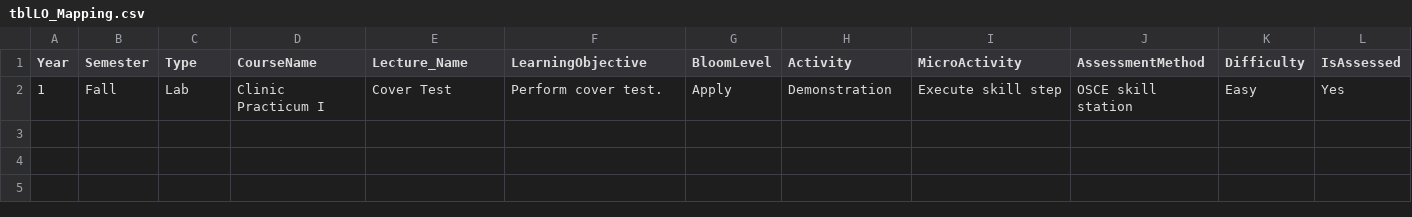
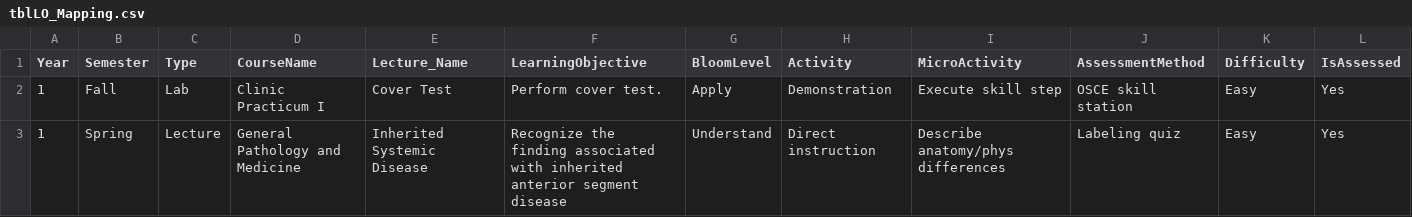
Before and after one commit to PreethiKakarla-AI/lo-mapping-app, a CSV file: tblLO_Mapping.csv, drawn as a sheet; only a part is shown; rows hold the shown columns only; the diff names each change by its address in the sheet, - before the commit and + after, or states it on an @@ line.

Commit message:
Update LO mapping from Streamlit app

```diff
--- a/tblLO_Mapping.csv
+++ b/tblLO_Mapping.csv
+row 3: 1 | Spring | Lecture | General Pathology and Medicine | Inherited Systemic Disease | Recognize the finding associated with inherited anterior segment disease | Understand | Direct instruction | Describe anatomy/phys differences | Labeling quiz | Easy | Yes
```
